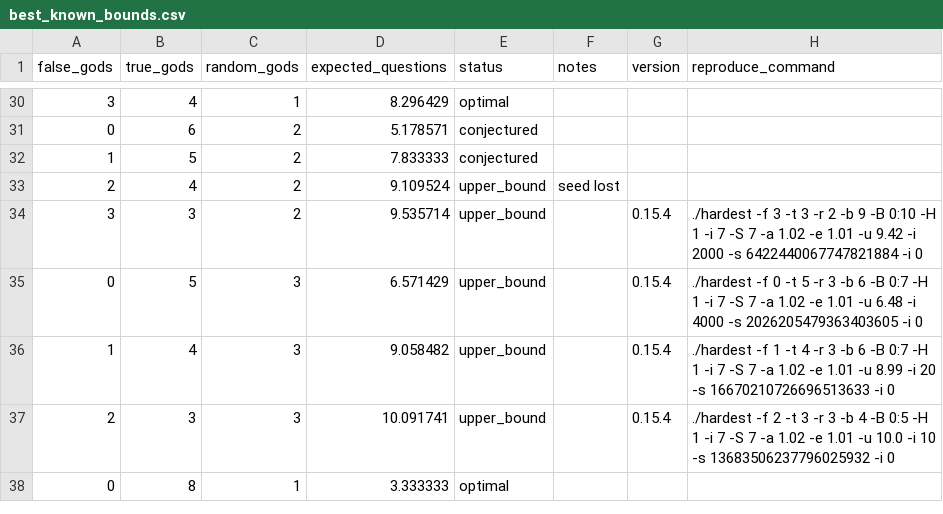
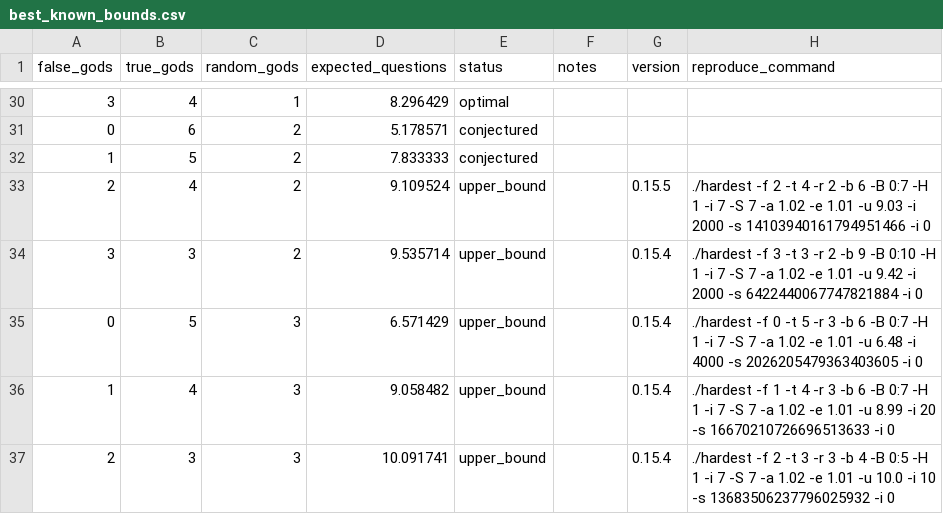
Before and after one commit to DanielVallstrom/hardest, a CSV file: best_known_bounds.csv, drawn as a sheet; only a part is shown, gaps mark what is left out; the shorter side is filled out with more unchanged rows.

Commit message:
Update best_known_bounds.csv with new data

```diff
--- a/best_known_bounds.csv
+++ b/best_known_bounds.csv
@@ -32,3 +32,3 @@ false_gods,true_gods,random_gods,expected_questions,status,notes,version,reprodu
 1,5,2,7.833333,conjectured,,,
-2,4,2,9.109524,upper_bound,seed lost,,
+2,4,2,9.109524,upper_bound,,0.15.5,./hardest -f 2 -t 4 -r 2 -b 6 -B 0:7 -H 1 -i 7 -S 7 -a 1.02 -e 1.01 -u 9.03 -i 2000 -s 14103940161794951466 -i 0
 3,3,2,9.535714,upper_bound,,0.15.4,./hardest -f 3 -t 3 -r 2 -b 9 -B 0:10 -H 1 -i 7 -S 7 -a 1.02 -e 1.01 -u 9.42 -i 2000 -s 6422440067747821884 -i 0
```
